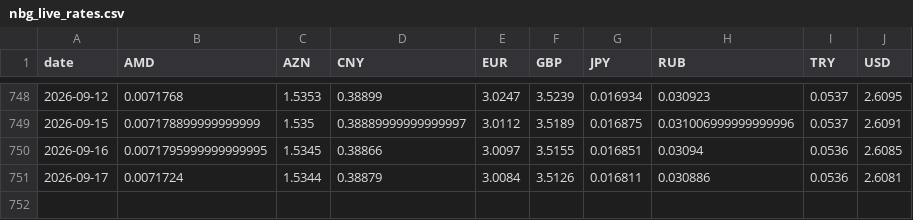
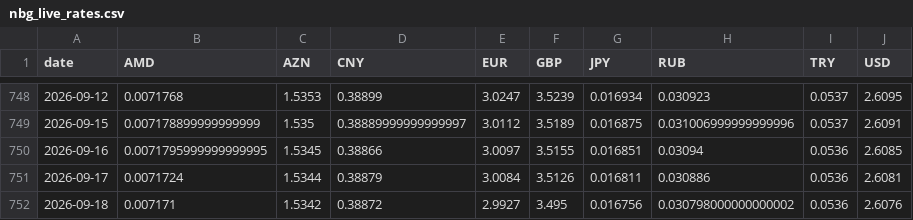
Before and after one commit to SIMKYOUNGHWAN/new, a CSV file: gel_data/nbg_live_rates.csv, drawn as a sheet; only a part is shown, gaps mark what is left out.

```diff
--- a/gel_data/nbg_live_rates.csv
+++ b/gel_data/nbg_live_rates.csv
@@ -751 +751,2 @@ date,AMD,AZN,CNY,EUR,GBP,JPY,RUB,TRY,USD
 2026-09-17,0.0071724,1.5344,0.38879,3.0084,3.5126,0.016811,0.030886,0.0536,2.6081
+2026-09-18,0.007171,1.5342,0.38872,2.9927,3.495,0.016756,0.030798000000000002,0.0536,2.6076
```
Also changed, not shown: 2 other files.
